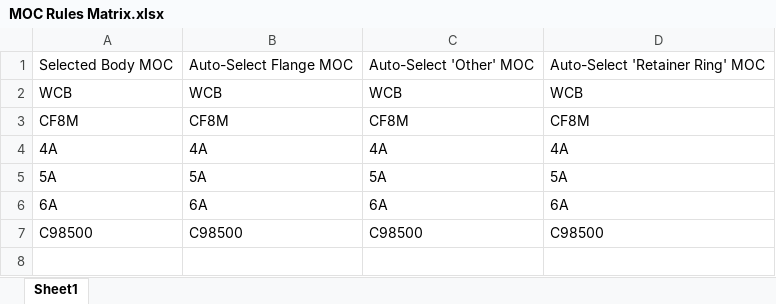
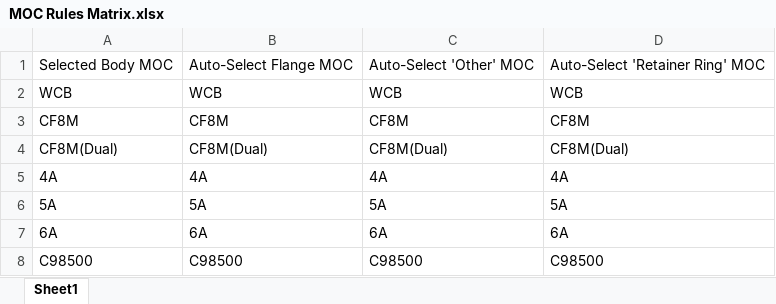
Before and after one commit to pranavkhupase-beep/PJ-Valves-Costing, an Excel workbook: MOC Rules Matrix.xlsx, sheet Sheet1, drawn as a sheet; values as stored, in another font and other column widths than the file's, no borders; charts and pictures not drawn; the diff names each change by its address in the sheet, - before the commit and + after, or states it on an @@ line.

Commit message:
Add files via upload

```diff
--- a/MOC Rules Matrix.xlsx (sheet Sheet1)
+++ b/MOC Rules Matrix.xlsx (sheet Sheet1)
+row 4: CF8M(Dual) | CF8M(Dual) | CF8M(Dual) | CF8M(Dual)
```
